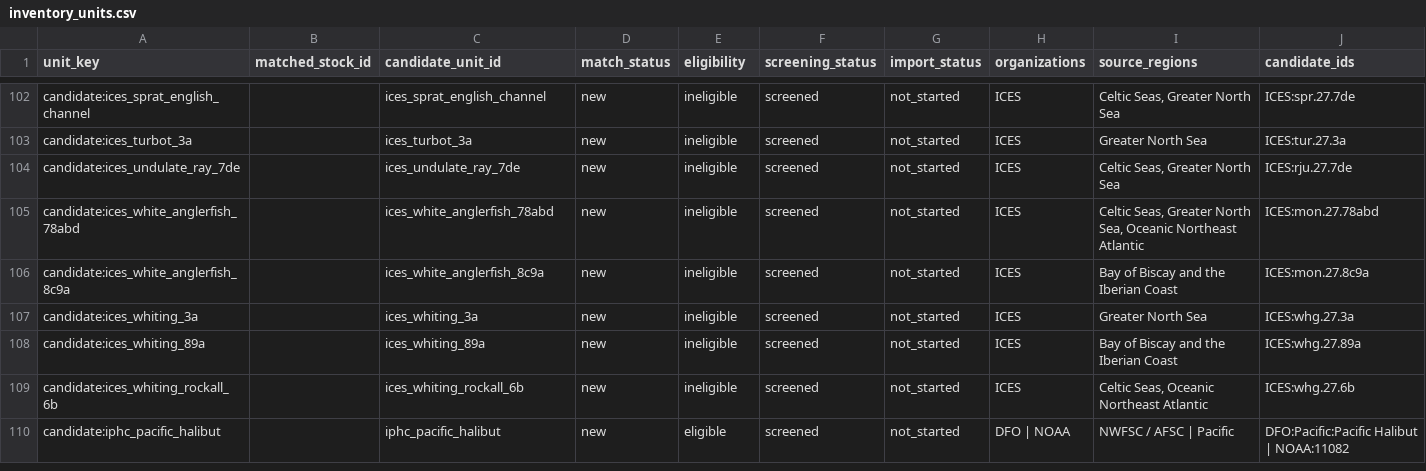
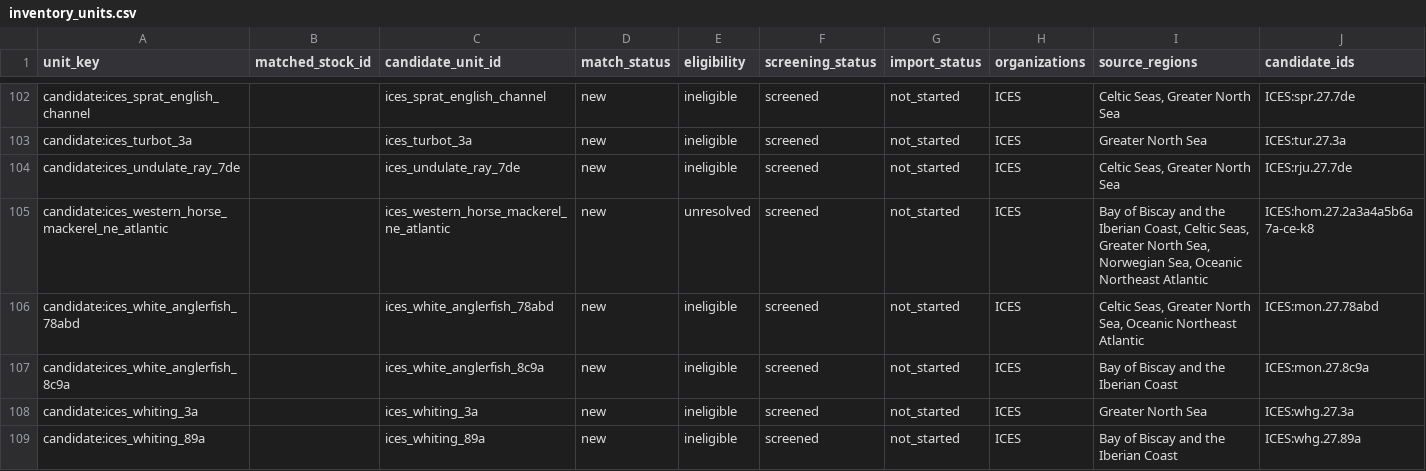
Before and after one commit to PaulRegular/tinyAM, a CSV file: analysis/comp_assessments/discovery/inventory_units.csv, drawn as a sheet; only a part is shown, gaps mark what is left out; the shorter side is filled out with more unchanged rows; rows hold the shown columns only; the diff names each change by its address in the sheet, - before the commit and + after, or states it on an @@ line.

Commit message:
Screen ICES western horse mackerel sources

```diff
--- a/analysis/comp_assessments/discovery/inventory_units.csv
+++ b/analysis/comp_assessments/discovery/inventory_units.csv
+row 105: candidate:ices_western_horse_mackerel_ne_atlantic |  | ices_western_horse_mackerel_ne_atlantic | new | unresolved | screened | not_started | ICES | Bay of Biscay and the Iberian Coast, Celtic Seas, Greater North Sea, Norwegian Sea, Oceanic Northeast Atlantic | ICES:hom.27.2a3a4a5b6a7a-ce-k8
```
Also changed, not shown: analysis/comp_assessments/discovery/inventory_progress.csv, 7 other files.
